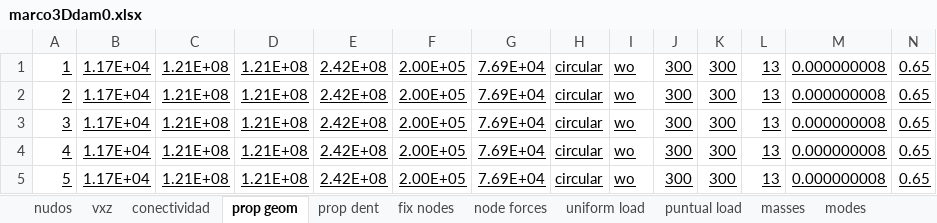
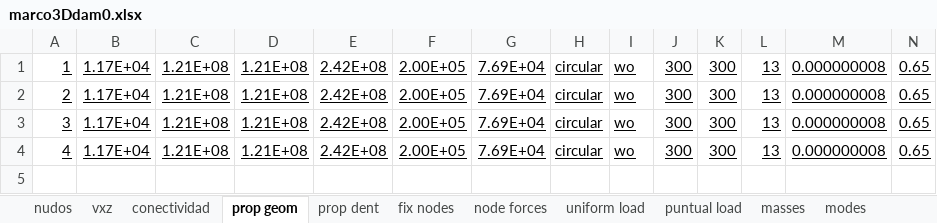
Before and after one commit to fcisnerosr/Proyecto-doctoral, an Excel workbook: pruebas_excel/marco3Ddam0.xlsx, sheet prop geom, drawn as a sheet; values as stored, in another font and other column widths than the file's, no borders; the diff names each change by its address in the sheet, - before the commit and + after, or states it on an @@ line.

```diff
--- a/pruebas_excel/marco3Ddam0.xlsx (sheet prop geom)
+++ b/pruebas_excel/marco3Ddam0.xlsx (sheet prop geom)
-row 5: 5 | 1.17E+04 | 1.21E+08 | 1.21E+08 | 2.42E+08 | 2.00E+05 | 7.69E+04 | circular | wo | 300 | 300 | 13 | 0.000000008 | 0.65
```
Also changed, not shown: sheet conectividad, pruebas_excel/ETABS_modelo/ETABS/revision_2_marco_elemento_a_elemento/datos_prueba2.xlsx, 26 other files.
